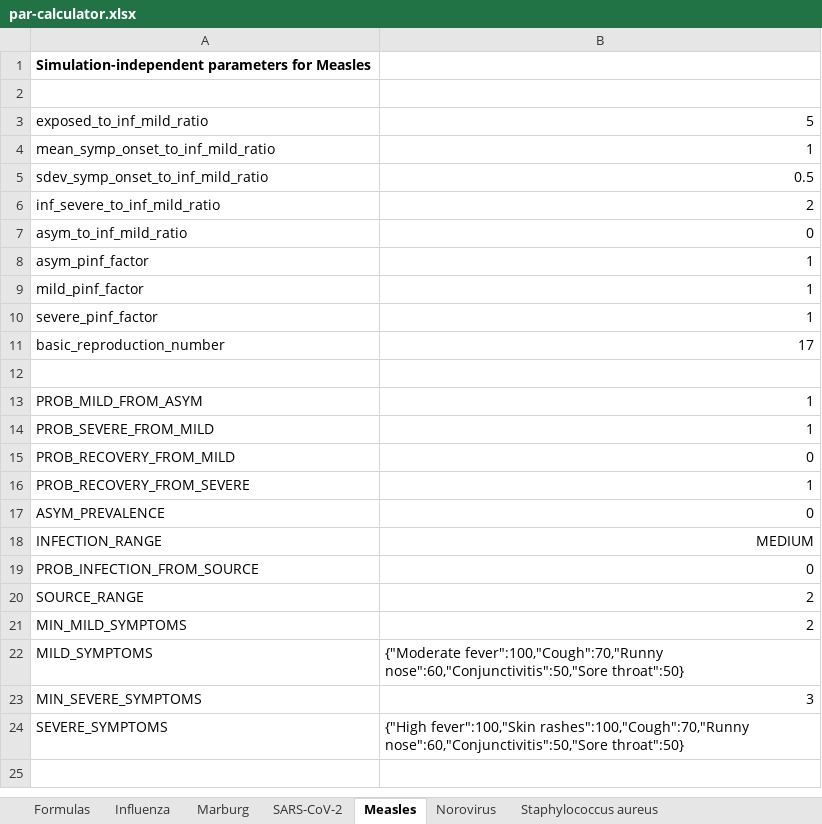
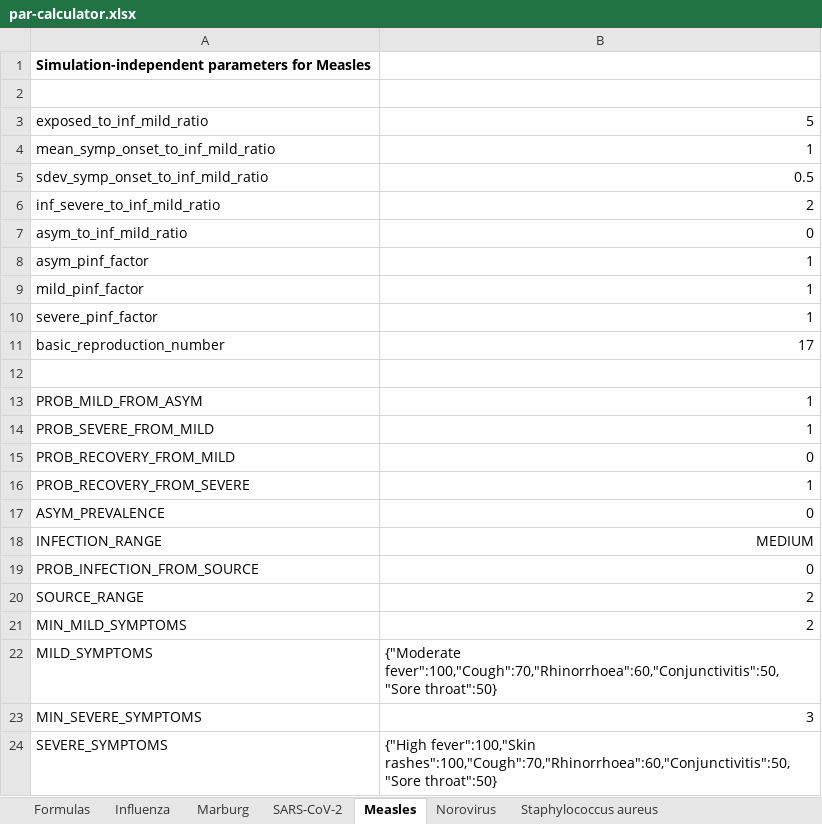
Before and after one commit to colabobio/oo-parameters, an Excel workbook: generation/par-calculator.xlsx, sheet Measles, drawn as a sheet; values as stored, in another font and other column widths than the file's, no borders; the diff names each change by its address in the sheet, - before the commit and + after, or states it on an @@ line.

Commit message:
replaced runny noise by rhinorrhea

```diff
--- a/generation/par-calculator.xlsx (sheet Measles)
+++ b/generation/par-calculator.xlsx (sheet Measles)
-B22: {"Moderate fever":100,"Cough":70,"Runny nose":60,"Conjunctivitis":50,"Sore throat":50}
+B22: {"Moderate fever":100,"Cough":70,"Rhinorrhoea":60,"Conjunctivitis":50,"Sore throat":50}
-B24: {"High fever":100,"Skin rashes":100,"Cough":70,"Runny nose":60,"Conjunctivitis":50,"Sore throat":50}
+B24: {"High fever":100,"Skin rashes":100,"Cough":70,"Rhinorrhoea":60,"Conjunctivitis":50,"Sore throat":50}
```
